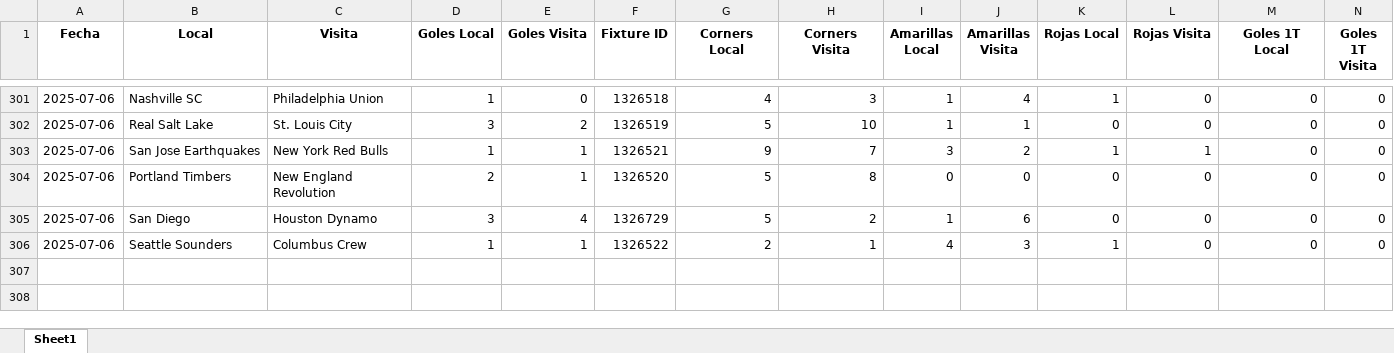
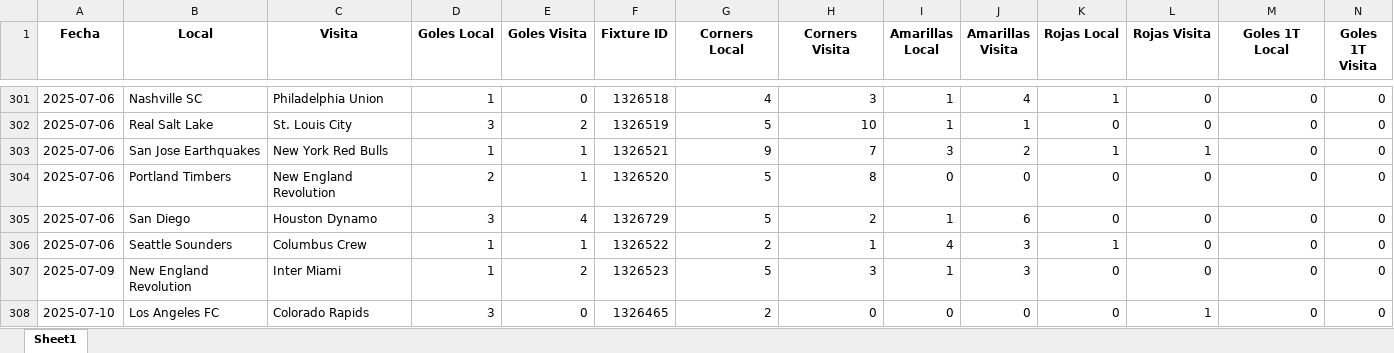
Before and after one commit to rockongo/RockData, an Excel workbook: Ligas/Liga_MLS_2025.xlsx, sheet Sheet1, drawn as a sheet; only a part is shown, gaps mark what is left out; values as stored, in another font and other column widths than the file's, no borders; rows hold the shown columns only; the diff names each change by its address in the sheet, - before the commit and + after, or states it on an @@ line.

```diff
--- a/Ligas/Liga_MLS_2025.xlsx (sheet Sheet1)
+++ b/Ligas/Liga_MLS_2025.xlsx (sheet Sheet1)
+row 307: 2025-07-09 | New England Revolution | Inter Miami | 1 | 2 | 1326523 | 5 | 3 | 1 | 3 | 0 | 0 | 0 | 0
+row 308: 2025-07-10 | Los Angeles FC | Colorado Rapids | 3 | 0 | 1326465 | 2 | 0 | 0 | 0 | 0 | 1 | 0 | 0
```
Also changed, not shown: Ligas/Liga_ecuador_2025.xlsx, Ligas/Liga_noruega_2025.xlsx, 7 other files.
